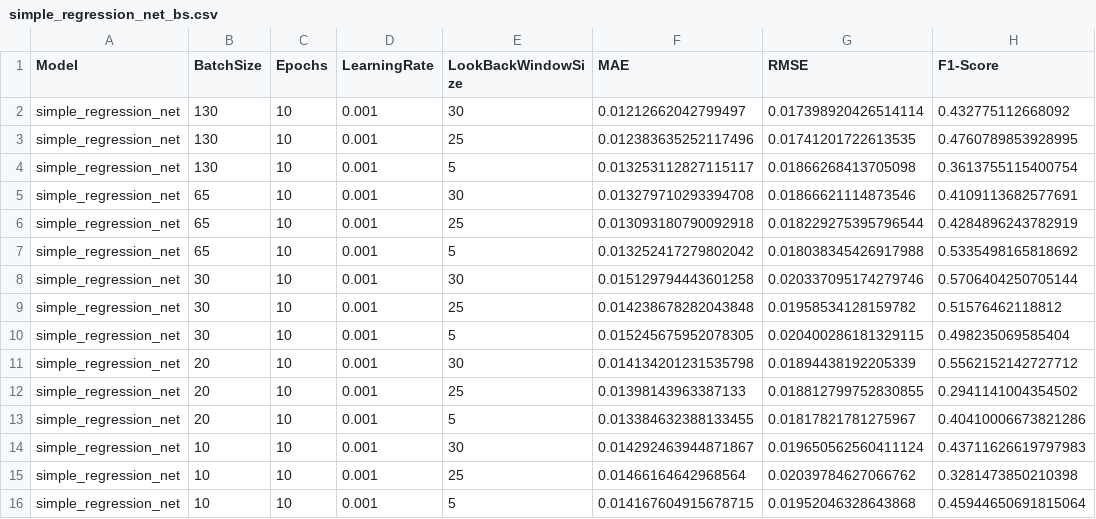
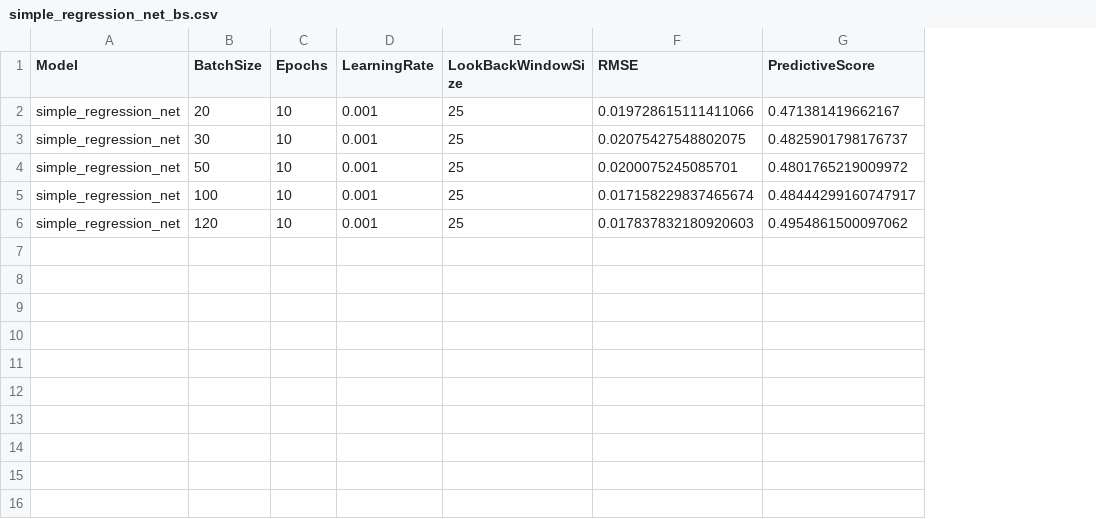
Before and after one commit to domreichl/trading-ml, a CSV file: results/tuning/simple_regression_net_bs.csv, drawn as a sheet; removed rows and columns are numbered as before the commit, all else as after; the diff names each change by its address in the sheet, - before the commit and + after, or states it on an @@ line.

```diff
--- a/results/tuning/simple_regression_net_bs.csv
+++ b/results/tuning/simple_regression_net_bs.csv
-column F (MAE), row 3: 0.012383635252117496; row 6: 0.013093180790092918; row 9: 0.014238678282043848; row 12: 0.01398143963387133; row 15: 0.01466164642968564
-column H (F1-Score), row 3: 0.4760789853928995; row 6: 0.4284896243782919; row 9: 0.51576462118812; row 12: 0.2941141004354502; row 15: 0.3281473850210398
+column G (PredictiveScore), rows 2-6: 0.471381419662167 | 0.4825901798176737 | 0.4801765219009972 | 0.48444299160747917 | 0.4954861500097062
-row 2: simple_regression_net | 130 | 10 | 0.001 | 30 | 0.01212662042799497 | 0.017398920426514114 | 0.432775112668092
-B2 (BatchSize): 130
+B2 (BatchSize): 20
-F2 (RMSE): 0.01741201722613535
+F2 (RMSE): 0.019728615111411066
-row 4: simple_regression_net | 130 | 10 | 0.001 | 5 | 0.013253112827115117 | 0.01866268413705098 | 0.3613755115400754
-row 5: simple_regression_net | 65 | 10 | 0.001 | 30 | 0.013279710293394708 | 0.01866621114873546 | 0.4109113682577691
-B3 (BatchSize): 65
+B3 (BatchSize): 30
-F3 (RMSE): 0.018229275395796544
+F3 (RMSE): 0.02075427548802075
-row 7: simple_regression_net | 65 | 10 | 0.001 | 5 | 0.013252417279802042 | 0.018038345426917988 | 0.5335498165818692
-row 8: simple_regression_net | 30 | 10 | 0.001 | 30 | 0.015129794443601258 | 0.020337095174279746 | 0.5706404250705144
-B4 (BatchSize): 30
+B4 (BatchSize): 50
-F4 (RMSE): 0.01958534128159782
+F4 (RMSE): 0.0200075245085701
-row 10: simple_regression_net | 30 | 10 | 0.001 | 5 | 0.015245675952078305 | 0.020400286181329115 | 0.498235069585404
-row 11: simple_regression_net | 20 | 10 | 0.001 | 30 | 0.014134201231535798 | 0.01894438192205339 | 0.5562152142727712
-B5 (BatchSize): 20
+B5 (BatchSize): 100
-F5 (RMSE): 0.018812799752830855
+F5 (RMSE): 0.017158229837465674
-row 13: simple_regression_net | 20 | 10 | 0.001 | 5 | 0.013384632388133455 | 0.01817821781275967 | 0.40410006673821286
-row 14: simple_regression_net | 10 | 10 | 0.001 | 30 | 0.014292463944871867 | 0.019650562560411124 | 0.43711626619797983
-B6 (BatchSize): 10
+B6 (BatchSize): 120
-F6 (RMSE): 0.02039784627066762
+F6 (RMSE): 0.017837832180920603
-row 16: simple_regression_net | 10 | 10 | 0.001 | 5 | 0.014167604915678715 | 0.01952046328643868 | 0.45944650691815064
```
Also changed, not shown: results/tuning/recurrent_regression_net.csv, results/tuning/simple_regression_net_lbws.csv, 7 other files.
